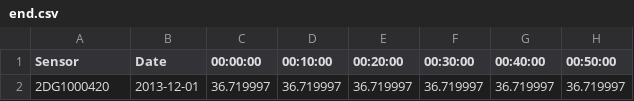
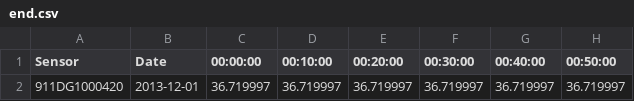
Before and after one commit to yuniesky1986/bigdata, a CSV file: end.csv, drawn as a sheet; only a part is shown; the diff names each change by its address in the sheet, - before the commit and + after, or states it on an @@ line.

```diff
--- a/end.csv
+++ b/end.csv
-A2 (Sensor): 2DG1000420
+A2 (Sensor): 911DG1000420
```
Also changed, not shown: 3 other files.
